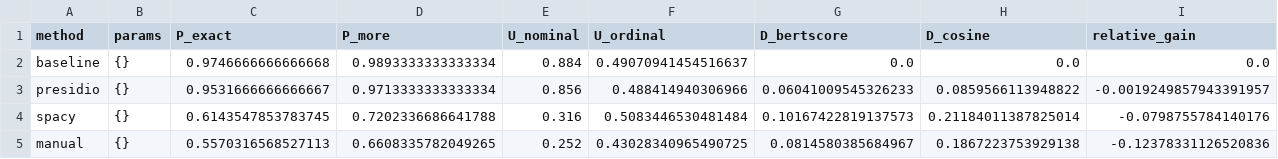
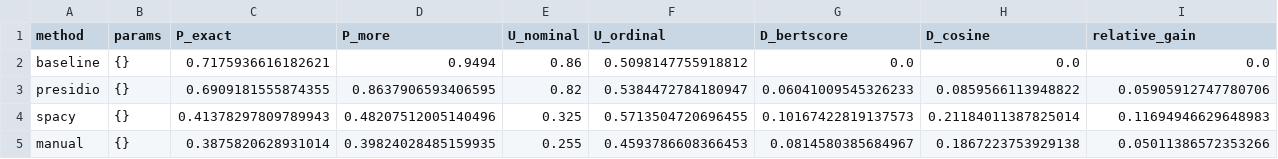
Before and after one commit to yamaceay/dp, a CSV file: mds/tab_logs_simple_maskers.csv, drawn as a sheet.

```diff
--- a/mds/tab_logs_simple_maskers.csv
+++ b/mds/tab_logs_simple_maskers.csv
@@ -1,5 +1,5 @@
 method,params,P_exact,P_more,U_nominal,U_ordinal,D_bertscore,D_cosine,relative_gain
-baseline,{},0.9746666666666668,0.9893333333333334,0.884,0.49070941454516637,0.0,0.0,0.0
-presidio,{},0.9531666666666667,0.9713333333333334,0.856,0.488414940306966,0.06041009545326233,0.0859566113948822,-0.0019249857943391957
-spacy,{},0.6143547853783745,0.7202336686641788,0.316,0.5083446530481484,0.10167422819137573,0.21184011387825014,-0.0798755784140176
-manual,{},0.5570316568527113,0.6608335782049265,0.252,0.43028340965490725,0.0814580385684967,0.1867223753929138,-0.12378331126520836
+baseline,{},0.7175936616182621,0.9494,0.86,0.5098147755918812,0.0,0.0,0.0
+presidio,{},0.6909181555874355,0.8637906593406595,0.82,0.5384472784180947,0.06041009545326233,0.0859566113948822,0.05905912747780706
+spacy,{},0.41378297809789943,0.48207512005140496,0.325,0.5713504720696455,0.10167422819137573,0.21184011387825014,0.11694946629648983
+manual,{},0.3875820628931014,0.39824028485159935,0.255,0.4593786608366453,0.0814580385684967,0.1867223753929138,0.05011386572353266
```
Also changed, not shown: mds/reddit_logs_token_level_rewriters_with_threshold_rho.csv, mds/tab_logs_simple_maskers_with_thresholds.csv, 39 other files.
